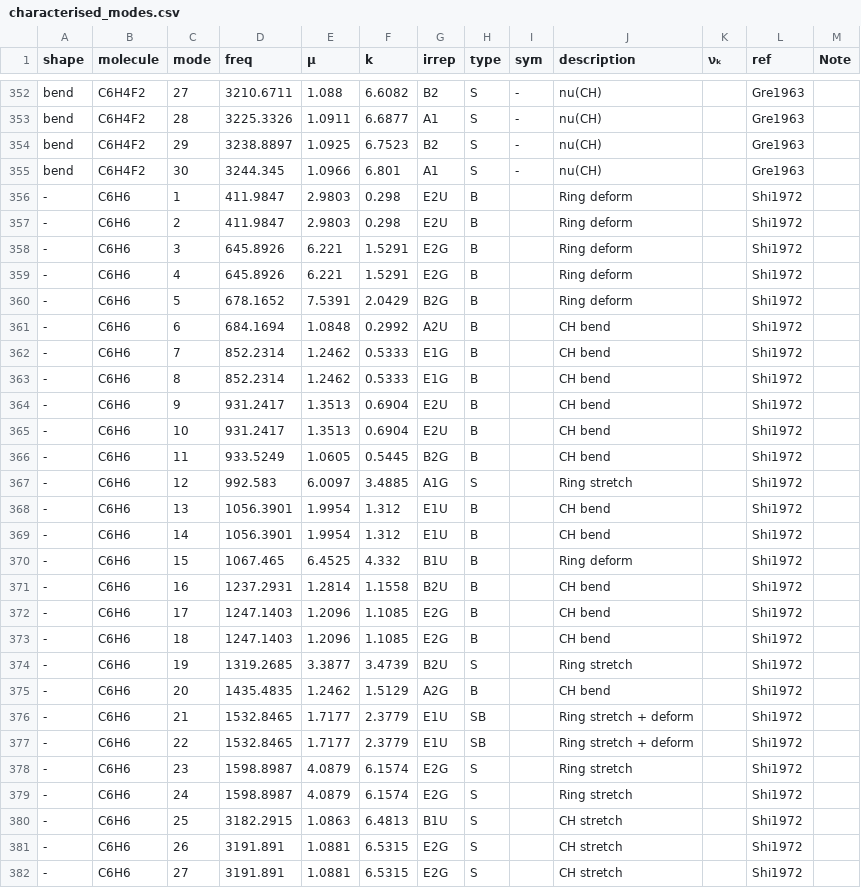
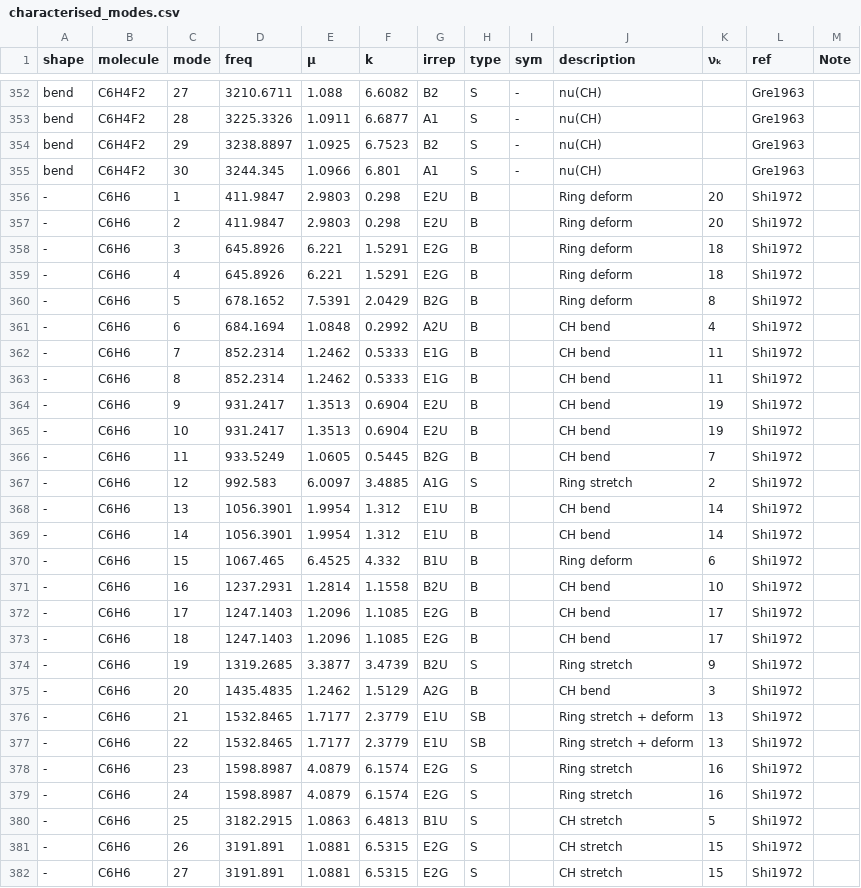
Before and after one commit to Chitiphat-Auvichien/scoring-functions, a CSV file: data/characterised_modes.csv, drawn as a sheet; only a part is shown, gaps mark what is left out; the diff covers the shown part only.

Commit message:
Fill in Shimanouchi nu-k assignments for all 30 C6H6 normal modes

```diff
--- a/data/characterised_modes.csv
+++ b/data/characterised_modes.csv
@@ -355,28 +355,28 @@ bend,C6H4F2,29,3238.8897,1.0925,6.7523,B2,S,-,nu(CH),,Gre1963,
 bend,C6H4F2,30,3244.345,1.0966,6.801,A1,S,-,nu(CH),,Gre1963,
--,C6H6,1,411.9847,2.9803,0.298,E2U,B,,Ring deform,,Shi1972,
--,C6H6,2,411.9847,2.9803,0.298,E2U,B,,Ring deform,,Shi1972,
--,C6H6,3,645.8926,6.221,1.5291,E2G,B,,Ring deform,,Shi1972,
--,C6H6,4,645.8926,6.221,1.5291,E2G,B,,Ring deform,,Shi1972,
--,C6H6,5,678.1652,7.5391,2.0429,B2G,B,,Ring deform,,Shi1972,
--,C6H6,6,684.1694,1.0848,0.2992,A2U,B,,CH bend,,Shi1972,
--,C6H6,7,852.2314,1.2462,0.5333,E1G,B,,CH bend,,Shi1972,
--,C6H6,8,852.2314,1.2462,0.5333,E1G,B,,CH bend,,Shi1972,
--,C6H6,9,931.2417,1.3513,0.6904,E2U,B,,CH bend,,Shi1972,
--,C6H6,10,931.2417,1.3513,0.6904,E2U,B,,CH bend,,Shi1972,
--,C6H6,11,933.5249,1.0605,0.5445,B2G,B,,CH bend,,Shi1972,
--,C6H6,12,992.583,6.0097,3.4885,A1G,S,,Ring stretch,,Shi1972,
--,C6H6,13,1056.3901,1.9954,1.312,E1U,B,,CH bend,,Shi1972,
--,C6H6,14,1056.3901,1.9954,1.312,E1U,B,,CH bend,,Shi1972,
--,C6H6,15,1067.465,6.4525,4.332,B1U,B,,Ring deform,,Shi1972,
--,C6H6,16,1237.2931,1.2814,1.1558,B2U,B,,CH bend,,Shi1972,
--,C6H6,17,1247.1403,1.2096,1.1085,E2G,B,,CH bend,,Shi1972,
--,C6H6,18,1247.1403,1.2096,1.1085,E2G,B,,CH bend,,Shi1972,
--,C6H6,19,1319.2685,3.3877,3.4739,B2U,S,,Ring stretch,,Shi1972,
--,C6H6,20,1435.4835,1.2462,1.5129,A2G,B,,CH bend,,Shi1972,
--,C6H6,21,1532.8465,1.7177,2.3779,E1U,SB,,Ring stretch + deform,,Shi1972,
--,C6H6,22,1532.8465,1.7177,2.3779,E1U,SB,,Ring stretch + deform,,Shi1972,
--,C6H6,23,1598.8987,4.0879,6.1574,E2G,S,,Ring stretch,,Shi1972,
--,C6H6,24,1598.8987,4.0879,6.1574,E2G,S,,Ring stretch,,Shi1972,
--,C6H6,25,3182.2915,1.0863,6.4813,B1U,S,,CH stretch,,Shi1972,
--,C6H6,26,3191.891,1.0881,6.5315,E2G,S,,CH stretch,,Shi1972,
--,C6H6,27,3191.891,1.0881,6.5315,E2G,S,,CH stretch,,Shi1972,
+-,C6H6,1,411.9847,2.9803,0.298,E2U,B,,Ring deform,20,Shi1972,
+-,C6H6,2,411.9847,2.9803,0.298,E2U,B,,Ring deform,20,Shi1972,
+-,C6H6,3,645.8926,6.221,1.5291,E2G,B,,Ring deform,18,Shi1972,
+-,C6H6,4,645.8926,6.221,1.5291,E2G,B,,Ring deform,18,Shi1972,
+-,C6H6,5,678.1652,7.5391,2.0429,B2G,B,,Ring deform,8,Shi1972,
+-,C6H6,6,684.1694,1.0848,0.2992,A2U,B,,CH bend,4,Shi1972,
+-,C6H6,7,852.2314,1.2462,0.5333,E1G,B,,CH bend,11,Shi1972,
+-,C6H6,8,852.2314,1.2462,0.5333,E1G,B,,CH bend,11,Shi1972,
+-,C6H6,9,931.2417,1.3513,0.6904,E2U,B,,CH bend,19,Shi1972,
+-,C6H6,10,931.2417,1.3513,0.6904,E2U,B,,CH bend,19,Shi1972,
+-,C6H6,11,933.5249,1.0605,0.5445,B2G,B,,CH bend,7,Shi1972,
+-,C6H6,12,992.583,6.0097,3.4885,A1G,S,,Ring stretch,2,Shi1972,
+-,C6H6,13,1056.3901,1.9954,1.312,E1U,B,,CH bend,14,Shi1972,
+-,C6H6,14,1056.3901,1.9954,1.312,E1U,B,,CH bend,14,Shi1972,
+-,C6H6,15,1067.465,6.4525,4.332,B1U,B,,Ring deform,6,Shi1972,
+-,C6H6,16,1237.2931,1.2814,1.1558,B2U,B,,CH bend,10,Shi1972,
+-,C6H6,17,1247.1403,1.2096,1.1085,E2G,B,,CH bend,17,Shi1972,
+-,C6H6,18,1247.1403,1.2096,1.1085,E2G,B,,CH bend,17,Shi1972,
+-,C6H6,19,1319.2685,3.3877,3.4739,B2U,S,,Ring stretch,9,Shi1972,
+-,C6H6,20,1435.4835,1.2462,1.5129,A2G,B,,CH bend,3,Shi1972,
+-,C6H6,21,1532.8465,1.7177,2.3779,E1U,SB,,Ring stretch + deform,13,Shi1972,
+-,C6H6,22,1532.8465,1.7177,2.3779,E1U,SB,,Ring stretch + deform,13,Shi1972,
+-,C6H6,23,1598.8987,4.0879,6.1574,E2G,S,,Ring stretch,16,Shi1972,
+-,C6H6,24,1598.8987,4.0879,6.1574,E2G,S,,Ring stretch,16,Shi1972,
+-,C6H6,25,3182.2915,1.0863,6.4813,B1U,S,,CH stretch,5,Shi1972,
+-,C6H6,26,3191.891,1.0881,6.5315,E2G,S,,CH stretch,15,Shi1972,
+-,C6H6,27,3191.891,1.0881,6.5315,E2G,S,,CH stretch,15,Shi1972,
```
Also changed, not shown: 3 edited cells elsewhere in this file.
